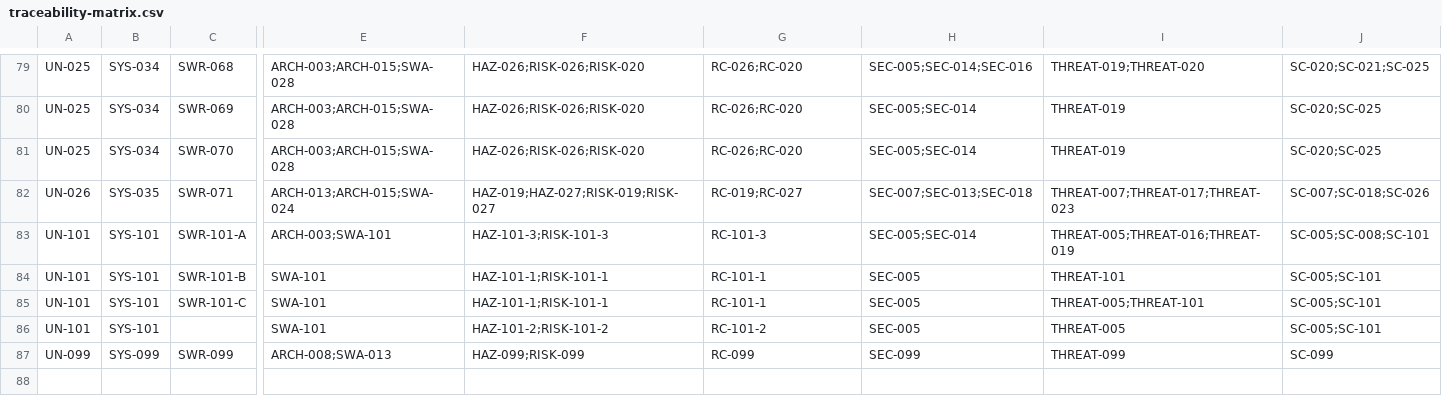
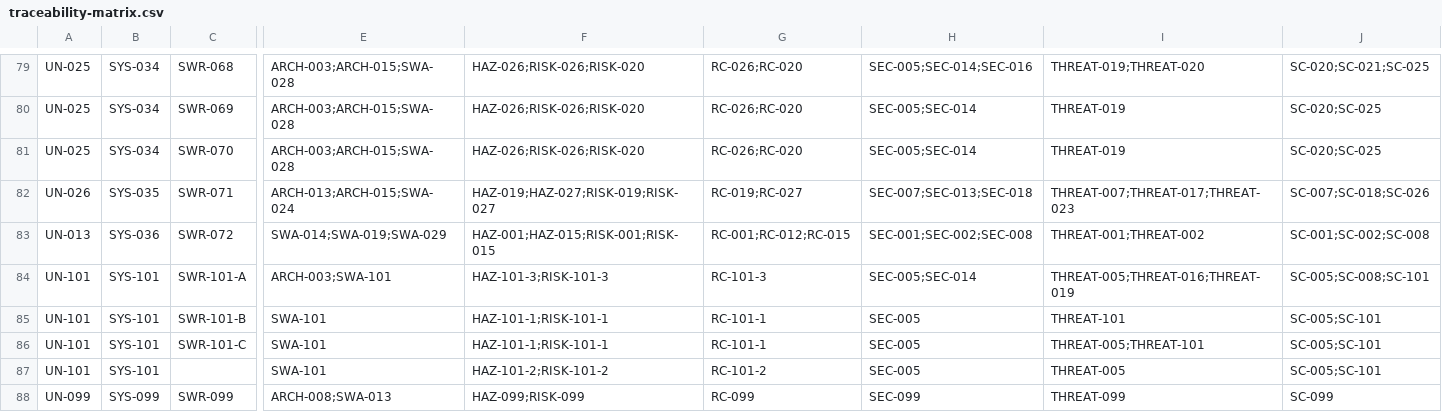
Before and after one commit to vinu-dev/rpi-home-monitor, a CSV file: docs/traceability/traceability-matrix.csv, drawn as a sheet; only a part is shown, gaps mark what is left out; rows hold the shown columns only; the diff names each change by its address in the sheet, - before the commit and + after, or states it on an @@ line.

```diff
--- a/docs/traceability/traceability-matrix.csv
+++ b/docs/traceability/traceability-matrix.csv
+row 83: UN-013 | SYS-036 | SWR-072 | SWA-014;SWA-019;SWA-029 | HAZ-001;HAZ-015;RISK-001;RISK-015 | RC-001;RC-012;RC-015 | SEC-001;SEC-002;SEC-008 | THREAT-001;THREAT-002 | SC-001;SC-002;SC-008
```
Also changed, not shown: 35 other files.
